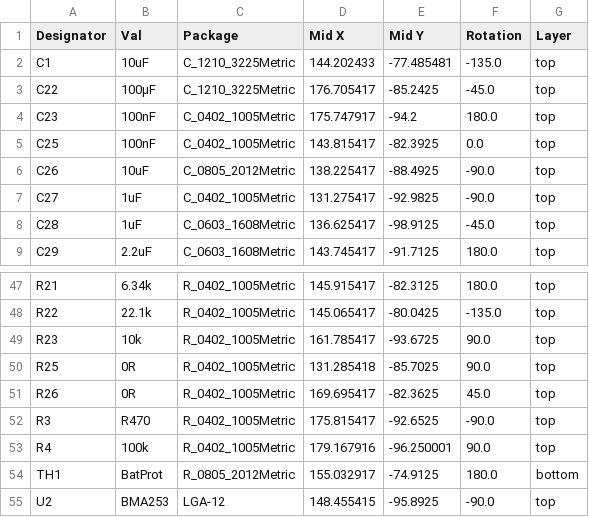
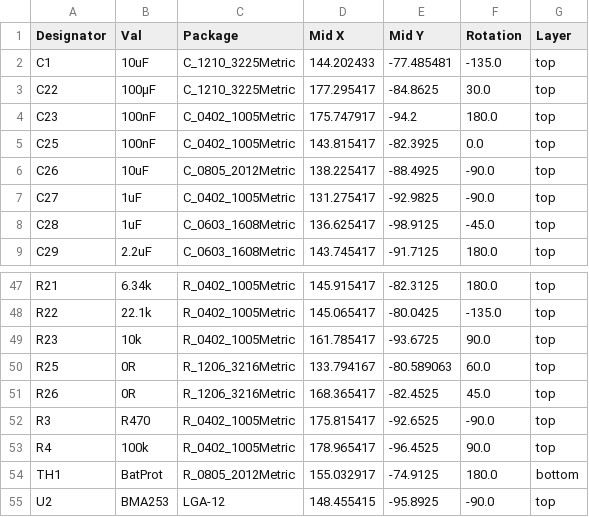
Before and after one commit to fg-uulm/beelights-hw, a CSV file: beelight-piggy-base/jlcpcb/production_files/CPL-beelight-piggy-base.csv, drawn as a sheet; only a part is shown, gaps mark what is left out.

```diff
--- a/beelight-piggy-base/jlcpcb/production_files/CPL-beelight-piggy-base.csv
+++ b/beelight-piggy-base/jlcpcb/production_files/CPL-beelight-piggy-base.csv
@@ -2,3 +2,3 @@ Designator,Val,Package,Mid X,Mid Y,Rotation,Layer
 C1,10uF,C_1210_3225Metric,144.202433,-77.485481,-135.0,top
-C22,100µF,C_1210_3225Metric,176.705417,-85.2425,-45.0,top
+C22,100µF,C_1210_3225Metric,177.295417,-84.8625,30.0,top
 C23,100nF,C_0402_1005Metric,175.747917,-94.2,180.0,top
@@ -49,6 +49,6 @@ R22,22.1k,R_0402_1005Metric,145.065417,-80.0425,-135.0,top
 R23,10k,R_0402_1005Metric,161.785417,-93.6725,90.0,top
-R25,0R,R_0402_1005Metric,131.285418,-85.7025,90.0,top
-R26,0R,R_0402_1005Metric,169.695417,-82.3625,45.0,top
+R25,0R,R_1206_3216Metric,133.794167,-80.589063,60.0,top
+R26,0R,R_1206_3216Metric,168.365417,-82.4525,45.0,top
 R3,R470,R_0402_1005Metric,175.815417,-92.6525,-90.0,top
-R4,100k,R_0402_1005Metric,179.167916,-96.250001,90.0,top
+R4,100k,R_0402_1005Metric,178.965417,-96.4525,90.0,top
 TH1,BatProt,R_0805_2012Metric,155.032917,-74.9125,180.0,bottom
```
Also changed, not shown: beelight-piggy-base/jlcpcb/production_files/BOM-beelight-piggy-base.csv, 19 other files.
